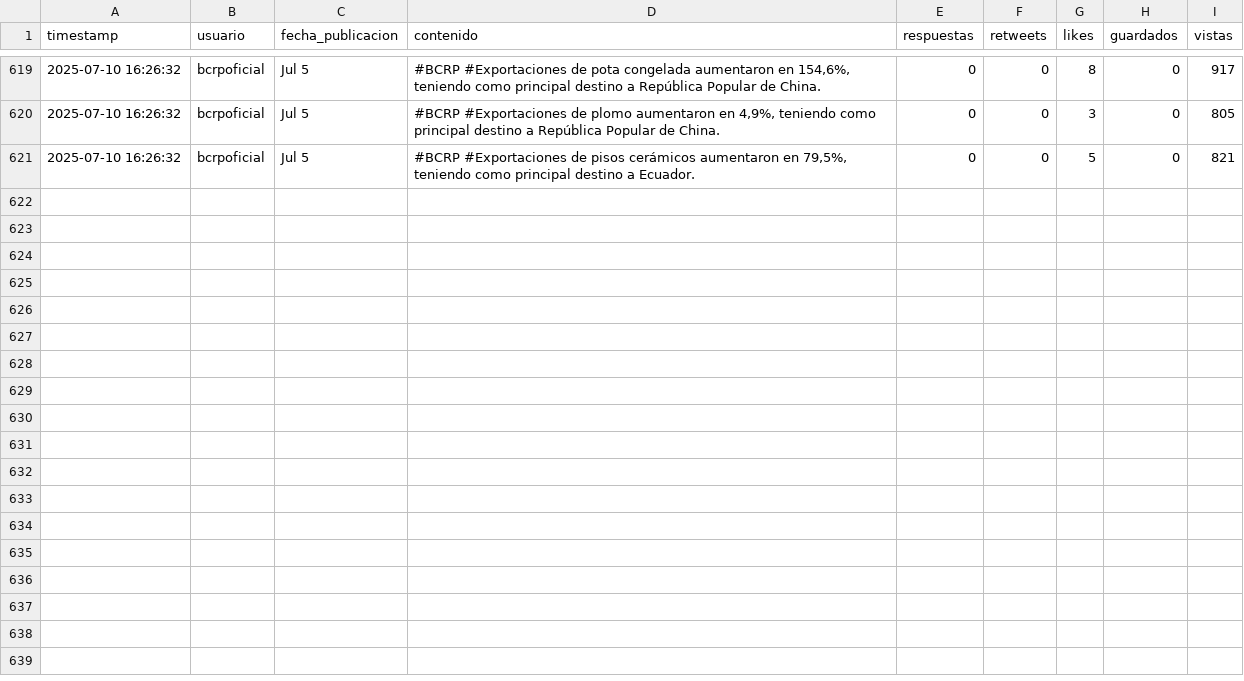
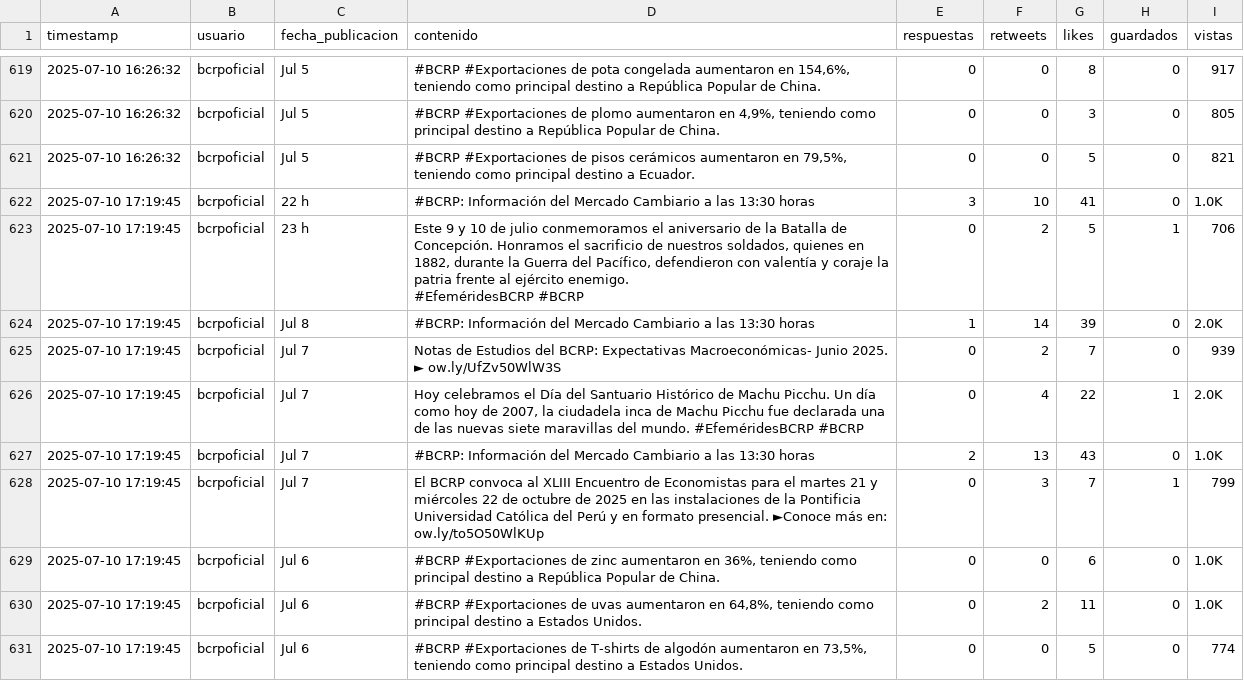
Before and after one commit to Seteley/social-media-prediction-model, a CSV file: data/bcrpoficial_raw.csv, drawn as a sheet; only a part is shown, gaps mark what is left out; the diff covers the shown part only.

```diff
--- a/data/bcrpoficial_raw.csv
+++ b/data/bcrpoficial_raw.csv
@@ -673 +673,13 @@ timestamp,usuario,fecha_publicacion,contenido,respuestas,retweets,likes,guardado
 2025-07-10 16:26:32,bcrpoficial,Jul 5,"#BCRP #Exportaciones de pisos cerámicos aumentaron en 79,5%, teniendo como principal destino a Ecuador.",0,0,5,0,821
+2025-07-10 17:19:45,bcrpoficial,22 h,#BCRP: Información del Mercado Cambiario a las 13:30 horas,3,10,41,0,1.0K
+2025-07-10 17:19:45,bcrpoficial,23 h,"Este 9 y 10 de julio conmemoramos el aniversario de la Batalla de Concepción. Honramos el sacrificio de nuestros soldados, quienes en 1882, durante la Guerra del Pacífico, defendieron con valentía y coraje la patria frente al ejército enemigo.
+#EfeméridesBCRP #BCRP",0,2,5,1,706
+2025-07-10 17:19:45,bcrpoficial,Jul 8,#BCRP: Información del Mercado Cambiario a las 13:30 horas,1,14,39,0,2.0K
+2025-07-10 17:19:45,bcrpoficial,Jul 7,"Notas de Estudios del BCRP: Expectativas Macroeconómicas- Junio 2025.
+► ow.ly/UfZv50WlW3S",0,2,7,0,939
+2025-07-10 17:19:45,bcrpoficial,Jul 7,"Hoy celebramos el Día del Santuario Histórico de Machu Picchu. Un día como hoy de 2007, la ciudadela inca de Machu Picchu fue declarada una de las nuevas siete maravillas del mundo.  #EfeméridesBCRP #BCRP",0,4,22,1,2.0K
+2025-07-10 17:19:45,bcrpoficial,Jul 7,#BCRP: Información del Mercado Cambiario a las 13:30 horas,2,13,43,0,1.0K
+2025-07-10 17:19:45,bcrpoficial,Jul 7,El BCRP convoca al XLIII Encuentro de Economistas para el martes 21 y miércoles 22 de octubre de 2025 en las instalaciones de la Pontificia Universidad Católica del Perú y en formato presencial. ►Conoce más en: ow.ly/to5O50WlKUp,0,3,7,1,799
+2025-07-10 17:19:45,bcrpoficial,Jul 6,"#BCRP #Exportaciones de zinc aumentaron en 36%, teniendo como principal destino a República Popular de China.",0,0,6,0,1.0K
+2025-07-10 17:19:45,bcrpoficial,Jul 6,"#BCRP #Exportaciones de uvas aumentaron en 64,8%, teniendo como principal destino a Estados Unidos.",0,2,11,0,1.0K
+2025-07-10 17:19:45,bcrpoficial,Jul 6,"#BCRP #Exportaciones de T-shirts de algodón aumentaron en 73,5%, teniendo como principal destino a Estados Unidos.",0,0,5,0,774
```
Also changed, not shown: 10 added rows elsewhere in this file, data/BanBif_raw.csv, data/BancodelaNacion_raw.csv, 29 other files.
